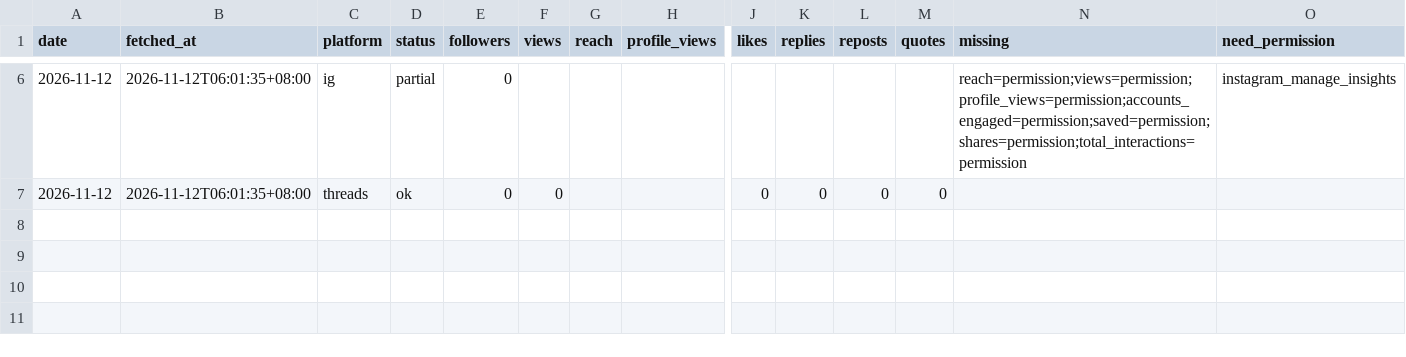
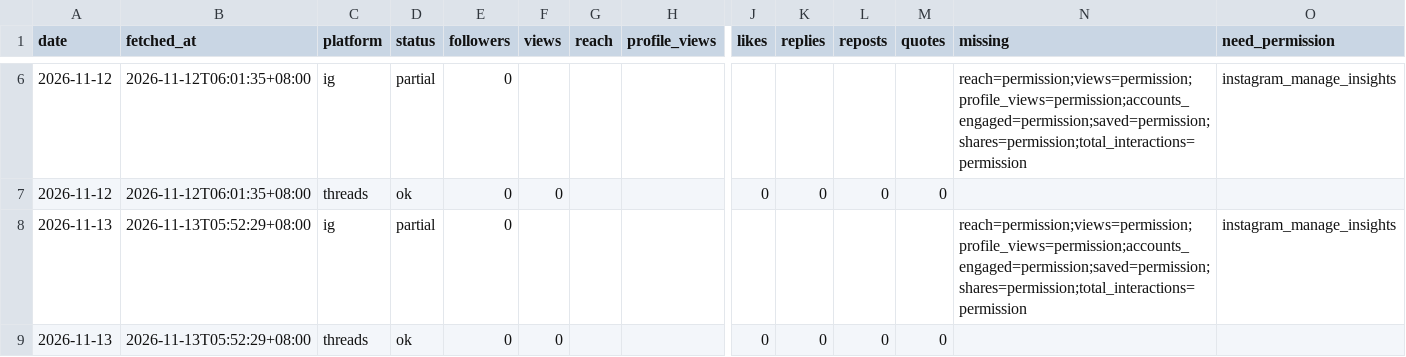
Before and after one commit to MiaoZiKe/tw-rotation, a CSV file: docs/marketing/channels/healing/state/insights/account_daily.csv, drawn as a sheet; only a part is shown, gaps mark what is left out; rows hold the shown columns only; the diff names each change by its address in the sheet, - before the commit and + after, or states it on an @@ line.

```diff
--- a/docs/marketing/channels/healing/state/insights/account_daily.csv
+++ b/docs/marketing/channels/healing/state/insights/account_daily.csv
+row 8: 2026-11-13 | 2026-11-13T05:52:29+08:00 | ig | partial | 0 |  |  |  |  |  |  |  | reach=permission;views=permission;profile_views=permission;accounts_engaged=permission;saved=permission;shares=permission;total_interactions=permission | instagram_manage_insights
+row 9: 2026-11-13 | 2026-11-13T05:52:29+08:00 | threads | ok | 0 | 0 |  |  | 0 | 0 | 0 | 0
```
Also changed, not shown: docs/marketing/channels/healing/state/insights/posts_daily.csv, 1 other file.
